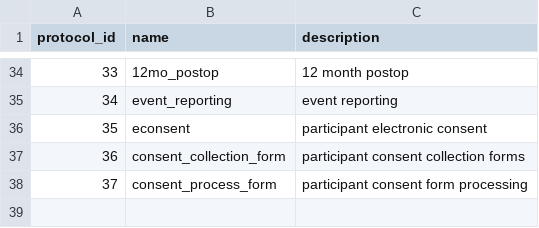
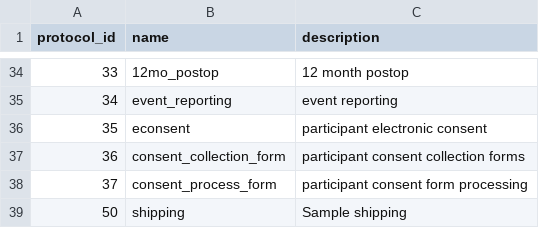
Before and after one commit to a2cps/python-vbr, a CSV file: src/scripts/data/protocol.csv, drawn as a sheet; only a part is shown, gaps mark what is left out; the diff names each change by its address in the sheet, - before the commit and + after, or states it on an @@ line.

```diff
--- a/src/scripts/data/protocol.csv
+++ b/src/scripts/data/protocol.csv
+row 39: 50 | shipping | Sample shipping
```
Also changed, not shown: 17 other files.
